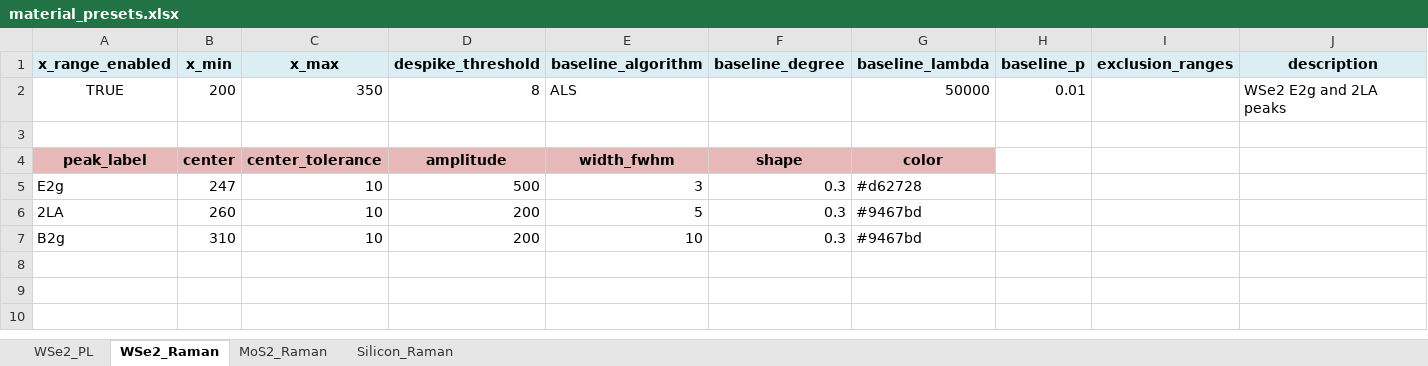
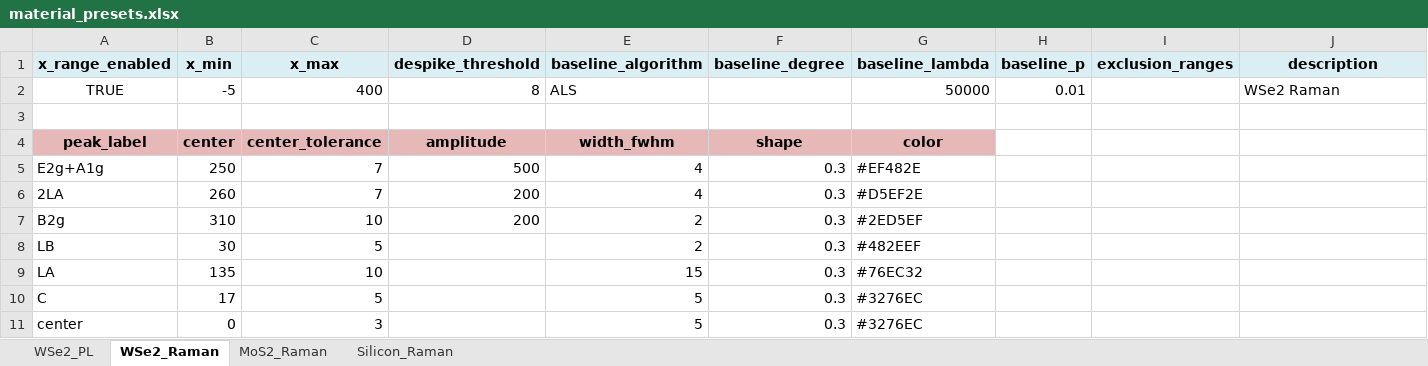
Before and after one commit to angyulu/NexAnalyzer, an Excel workbook: SpectralFit/presets/material_presets.xlsx, sheet WSe2_Raman, drawn as a sheet; values as stored, in another font and other column widths than the file's, no borders; removed rows and columns are numbered as before the commit, all else as after; the diff names each change by its address in the sheet, - before the commit and + after, or states it on an @@ line.

```diff
--- a/SpectralFit/presets/material_presets.xlsx (sheet WSe2_Raman)
+++ b/SpectralFit/presets/material_presets.xlsx (sheet WSe2_Raman)
-B2 (x_min): 200
+B2 (x_min): -5
-C2 (x_max): 350
+C2 (x_max): 400
-J2 (description): WSe2 E2g and 2LA peaks
+J2 (description): WSe2 Raman
-row 5: E2g | 247 | 10 | 500 | 3 | 0.3 | #d62728
+row 5: E2g+A1g | 250 | 7 | 500 | 4 | 0.3 | #EF482E
-C6 (x_max): 10
+C6 (x_max): 7
-E6 (baseline_algorithm): 5
+E6 (baseline_algorithm): 4
-G6 (baseline_lambda): #9467bd
+G6 (baseline_lambda): #D5EF2E
-E7 (baseline_algorithm): 10
+E7 (baseline_algorithm): 2
-G7 (baseline_lambda): #9467bd
+G7 (baseline_lambda): #2ED5EF
+row 8: LB | 30 | 5 |  | 2 | 0.3 | #482EEF
+row 9: LA | 135 | 10 |  | 15 | 0.3 | #76EC32
+row 10: C | 17 | 5 |  | 5 | 0.3 | #3276EC
+row 11: center | 0 | 3 |  | 5 | 0.3 | #3276EC
```
Also changed, not shown: sheet WSe2_PL, 5 other files.
